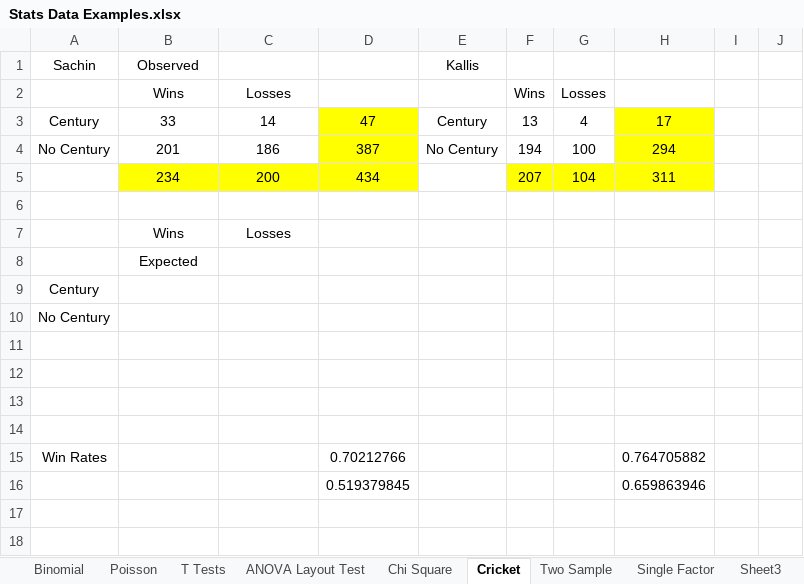
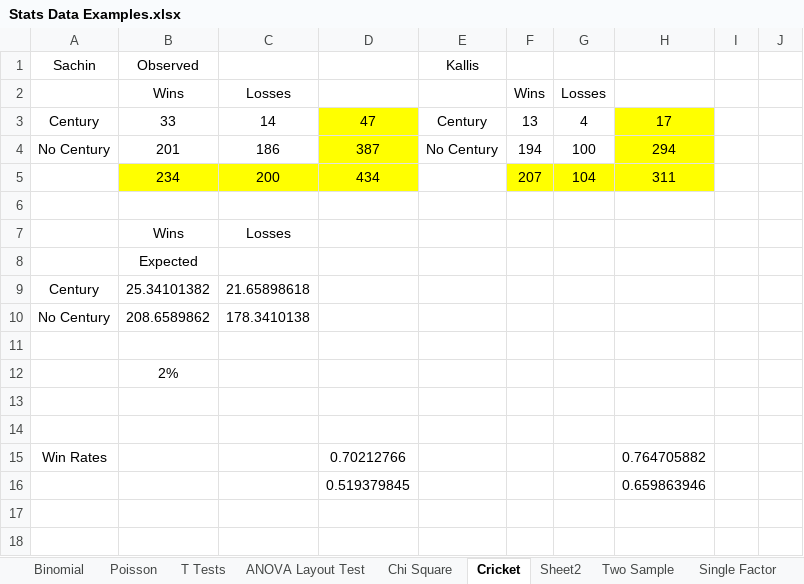
Before and after one commit to Gunnvant/corp_trainings, an Excel workbook: ola_electric/stats_prob/Stats Data Examples.xlsx, sheet Cricket, drawn as a sheet; values as stored, in another font and other column widths than the file's, no borders; the diff names each change by its address in the sheet, - before the commit and + after, or states it on an @@ line.

```diff
--- a/ola_electric/stats_prob/Stats Data Examples.xlsx (sheet Cricket)
+++ b/ola_electric/stats_prob/Stats Data Examples.xlsx (sheet Cricket)
+sheet tab: Sheet2
-B9: (empty)
+B9: 25.34101382
-C9: (empty)
+C9: 21.65898618
-B10: (empty)
+B10: 208.6589862
-C10: (empty)
+C10: 178.3410138
-B12: (empty)
+B12: 2%
```
Also changed, not shown: sheet Categorical Association, sheet Angel of Death, sheet Two Sample, charts or pictures, 10 other files.
